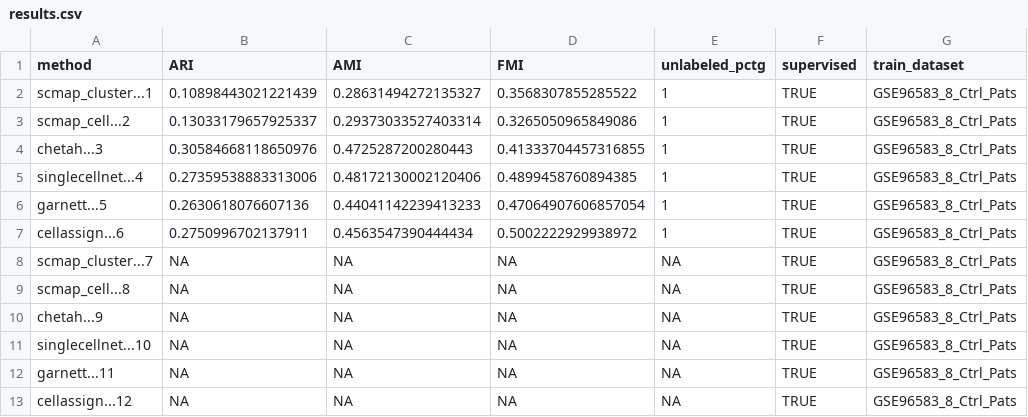
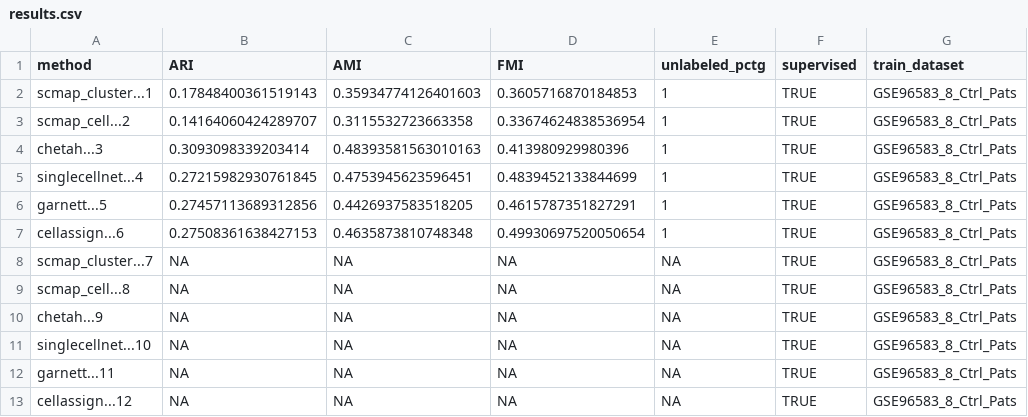
Before and after one commit to xsun28/scRNAIdent, a CSV file: results/batch_effects/PBMC_all_ctrl_pats/results.csv, drawn as a sheet; only a part is shown; the diff covers the shown part only; the diff names each change by its address in the sheet, - before the commit and + after, or states it on an @@ line.

```diff
--- a/results/batch_effects/PBMC_all_ctrl_pats/results.csv
+++ b/results/batch_effects/PBMC_all_ctrl_pats/results.csv
-B2 (ARI): 0.10898443021221439
+B2 (ARI): 0.17848400361519143
-C2 (AMI): 0.28631494272135327
+C2 (AMI): 0.35934774126401603
-D2 (FMI): 0.3568307855285522
+D2 (FMI): 0.3605716870184853
-B3 (ARI): 0.13033179657925337
+B3 (ARI): 0.14164060424289707
-C3 (AMI): 0.29373033527403314
+C3 (AMI): 0.3115532723663358
-D3 (FMI): 0.3265050965849086
+D3 (FMI): 0.33674624838536954
-B4 (ARI): 0.30584668118650976
+B4 (ARI): 0.3093098339203414
-C4 (AMI): 0.4725287200280443
+C4 (AMI): 0.48393581563010163
-D4 (FMI): 0.41333704457316855
+D4 (FMI): 0.413980929980396
-B5 (ARI): 0.27359538883313006
+B5 (ARI): 0.27215982930761845
-C5 (AMI): 0.48172130002120406
+C5 (AMI): 0.4753945623596451
-D5 (FMI): 0.4899458760894385
+D5 (FMI): 0.4839452133844699
-B6 (ARI): 0.2630618076607136
+B6 (ARI): 0.27457113689312856
-C6 (AMI): 0.44041142239413233
+C6 (AMI): 0.4426937583518205
-D6 (FMI): 0.47064907606857054
+D6 (FMI): 0.4615787351827291
-B7 (ARI): 0.2750996702137911
+B7 (ARI): 0.27508361638427153
-C7 (AMI): 0.4563547390444434
+C7 (AMI): 0.4635873810748348
-D7 (FMI): 0.5002222929938972
+D7 (FMI): 0.49930697520050654
```
Also changed, not shown: 6 added rows and 47 edited cells elsewhere in this file, 33 other files.
